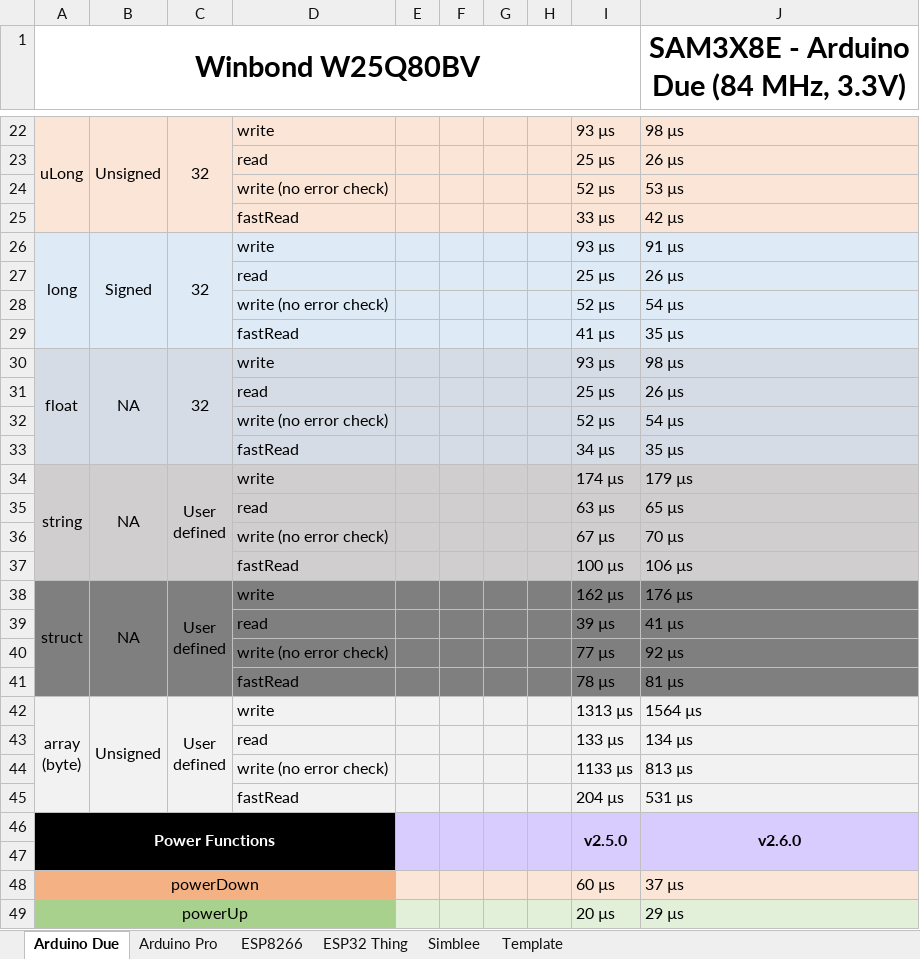
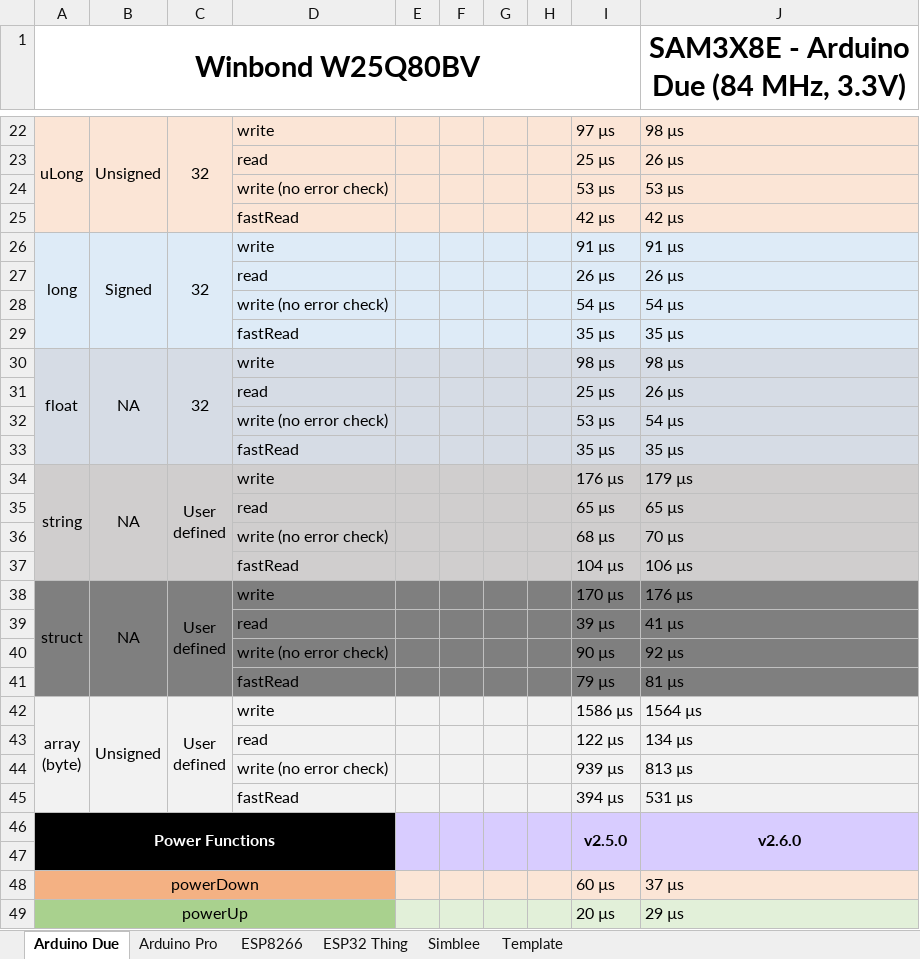
Before and after one commit to Marzogh/SPIMemory, an Excel workbook: extras/Library speed comparisons.xlsx, sheet Arduino Due, drawn as a sheet; only a part is shown, gaps mark what is left out; values as stored, in another font and other column widths than the file's, no borders; removed rows and columns are numbered as before the commit, all else as after; the diff covers the shown part only; the diff names each change by its address in the sheet, - before the commit and + after, or states it on an @@ line.

Commit message:
--> flash.error() now takes an optional argument 'VERBOSE'. By default the verbosity argument  is set to 'false' and calling flash.error() still returns the latest error code as an unsigned byte. However, running flash.error(VERBOSE) will not only return the latest error code, but will also print it to serial. This - especially in boards with resources to spare - will result in a detailed error report printed to serial. --> flash.begin() now returns a boolean value to indicate establishment of successful comms with the flash chip. Usercode can be made more efficient now by calling `if (!flash.begin()) { Serial.println(flash.error(VERBOSE)); }` to identify a problem as soon as the library code is run. --> The internal _addressCheck() function now locks up usercode with appropriate error codes if 				a) flash.begin() has not been called (or) 				b) There is a possible issue with the wiring - i.e. the flash chip is non-responsive (or) 				c) If the chip's capacity either cannot be identified & the user has not defined a chipSize in flash.begin().

```diff
--- a/extras/Library speed comparisons.xlsx (sheet Arduino Due)
+++ b/extras/Library speed comparisons.xlsx (sheet Arduino Due)
-I22: 93 µs
+I22: 97 µs
-I24: 52 µs
+I24: 53 µs
-I25: 33 µs
+I25: 42 µs
-A26:A29 merged
+A26:A29 merged
-B26:B29 merged
+B26:B29 merged
-C26:C29 merged
+C26:C29 merged
-I26: 93 µs
+I26: 91 µs
+row 27:  |  |  | read |  |  |  |  | 26 µs | 26 µs
+row 28:  |  |  | write (no error check) |  |  |  |  | 54 µs | 54 µs
+row 29:  |  |  | fastRead |  |  |  |  | 35 µs | 35 µs
+row 30: float | NA | 32 | write |  |  |  |  | 98 µs | 98 µs
-I32: 52 µs
+I32: 53 µs
-row 29:  |  |  | fastRead |  |  |  |  | 41 µs | 35 µs
-row 30: float | NA | 32 | write |  |  |  |  | 93 µs | 98 µs
-row 31:  |  |  | read |  |  |  |  | 25 µs | 26 µs
-row 32:  |  |  | write (no error check) |  |  |  |  | 52 µs | 54 µs
-I33: 34 µs
+I33: 35 µs
-I34: 174 µs
+I34: 176 µs
-I35: 63 µs
+I35: 65 µs
-I36: 67 µs
+I36: 68 µs
-I37: 100 µs
+I37: 104 µs
-I38: 162 µs
+I38: 170 µs
-I40: 77 µs
+I40: 90 µs
-I41: 78 µs
+I41: 79 µs
-I42: 1313 µs
+I42: 1586 µs
-I43: 133 µs
+I43: 122 µs
-I44: 1133 µs
+I44: 939 µs
-I45: 204 µs
+I45: 394 µs
```
Also changed, not shown: 8 added rows, 8 removed rows, 10 edited cells, cell formats and merged cells elsewhere in this sheet, 8 other files.
